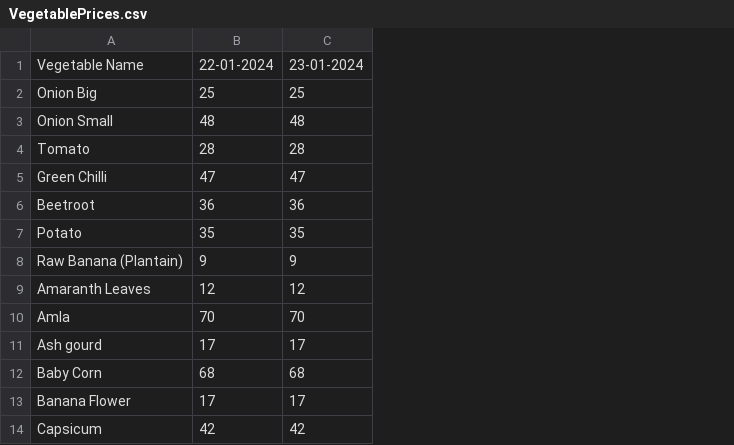
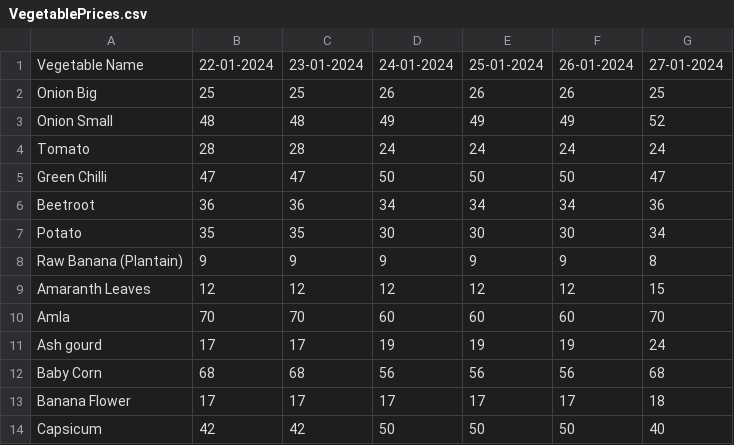
Before and after one commit to karthikreddy-7/AGRIAI-IMPROVED, a CSV file: Back_end/SheetsData/VegetablePrices.csv, drawn as a sheet; only a part is shown; the diff names each change by its address in the sheet, - before the commit and + after, or states it on an @@ line.

```diff
--- a/Back_end/SheetsData/VegetablePrices.csv
+++ b/Back_end/SheetsData/VegetablePrices.csv
+column D, rows 1-14: 24-01-2024 | 26 | 49 | 24 | 50 | 34 | 30 | 9 | 12 | 60 | 19 | 56 | 17 | 50
+column E, rows 1-14: 25-01-2024 | 26 | 49 | 24 | 50 | 34 | 30 | 9 | 12 | 60 | 19 | 56 | 17 | 50
+column F, rows 1-14: 26-01-2024 | 26 | 49 | 24 | 50 | 34 | 30 | 9 | 12 | 60 | 19 | 56 | 17 | 50
+column G, rows 1-14: 27-01-2024 | 25 | 52 | 24 | 47 | 36 | 34 | 8 | 15 | 70 | 24 | 68 | 18 | 40
```
Also changed, not shown: 8 other files.
